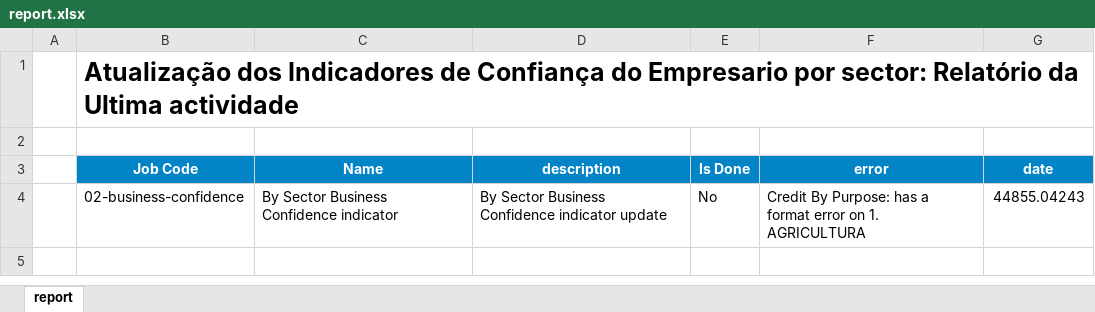
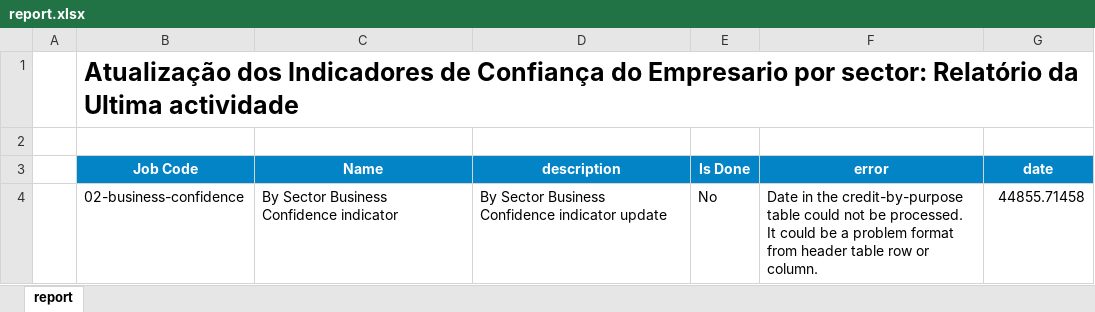
Before and after one commit to cym3/economist-update, an Excel workbook: src/creditByPurpose/assets/report.xlsx, sheet report, drawn as a sheet; values as stored, in another font and other column widths than the file's, no borders; conditional formats not drawn; the diff names each change by its address in the sheet, - before the commit and + after, or states it on an @@ line.

```diff
--- a/src/creditByPurpose/assets/report.xlsx (sheet report)
+++ b/src/creditByPurpose/assets/report.xlsx (sheet report)
-F4 (error): Credit By Purpose: has a format error on 1. AGRICULTURA
+F4 (error): Date in the credit-by-purpose table could not be processed. It could be a problem format from header table row or column.
-G4 (date): 44855.04243
+G4 (date): 44855.71458
```
Also changed, not shown: src/businessConfidenceBySector/assets/report.xlsx, 9 other files.
